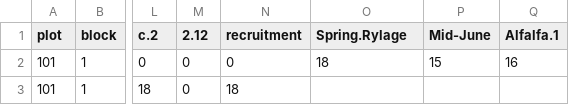
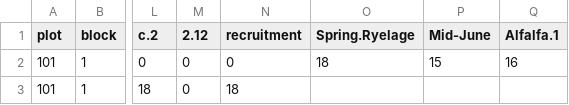
Before and after one commit to mmc6190/rotations, a CSV file: rotations.2.2023.csv, drawn as a sheet; only a part is shown, gaps mark what is left out; the diff names each change by its address in the sheet, - before the commit and + after, or states it on an @@ line.

Commit message:
Update rotations.2.2023.csv

```diff
--- a/rotations.2.2023.csv
+++ b/rotations.2.2023.csv
-O1: Spring.Rylage
+O1: Spring.Ryelage
```
